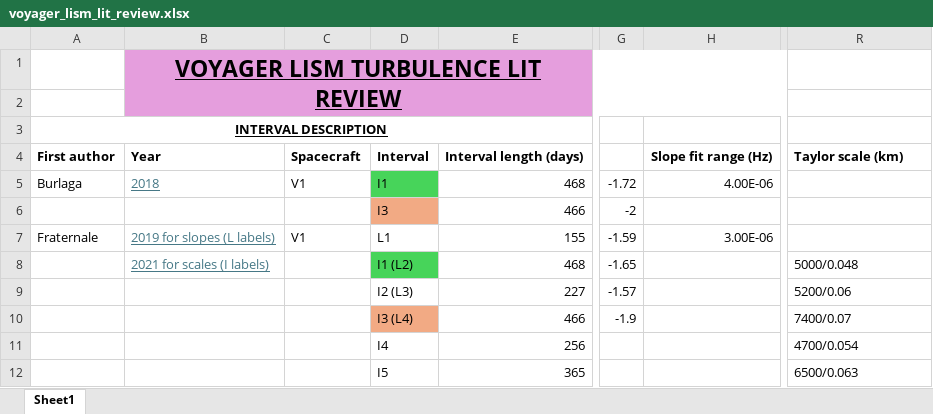
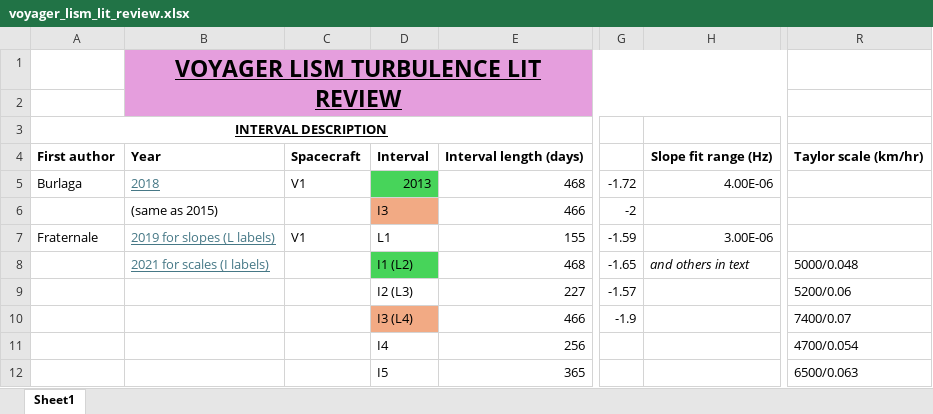
Before and after one commit to daniel-wrench/sf_gap_analysis, an Excel workbook: doc/voyager_lism_lit_review.xlsx, sheet Sheet1, drawn as a sheet; only a part is shown, gaps mark what is left out; values as stored, in another font and other column widths than the file's, no borders; conditional formats not drawn; the diff covers the shown part only; the diff names each change by its address in the sheet, - before the commit and + after, or states it on an @@ line.

```diff
--- a/doc/voyager_lism_lit_review.xlsx (sheet Sheet1)
+++ b/doc/voyager_lism_lit_review.xlsx (sheet Sheet1)
-R4: Taylor scale (km)
+R4: Taylor scale (km/hr)
-D5: I1
+D5: 2013
-B6: (empty)
+B6: (same as 2015)
-H8: (empty)
+H8: and others in text
```
Also changed, not shown: 6 added rows, 3 removed rows and 3 edited cells elsewhere in this sheet, 19 other files.
